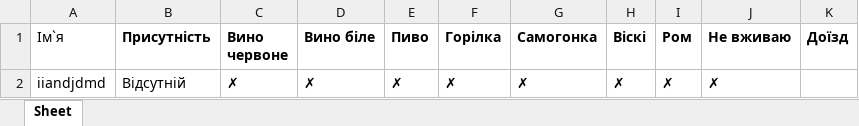
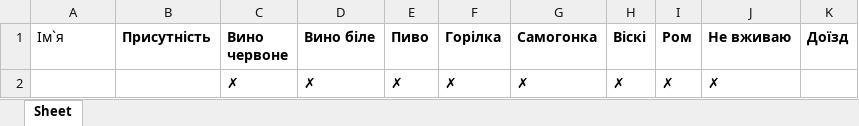
Before and after one commit to Bohdanaa/webwedding, an Excel workbook: sorted_data.xlsx, sheet Sheet, drawn as a sheet; values as stored, in another font and other column widths than the file's, no borders; the diff names each change by its address in the sheet, - before the commit and + after, or states it on an @@ line.

```diff
--- a/sorted_data.xlsx (sheet Sheet)
+++ b/sorted_data.xlsx (sheet Sheet)
-A2 (Ім`я): iiandjdmd
+A2 (Ім`я): (empty)
-B2 (Присутність): Відсутній
+B2 (Присутність): (empty)
```
Also changed, not shown: calculator_data.xlsx, data.xlsx, 5 other files.
